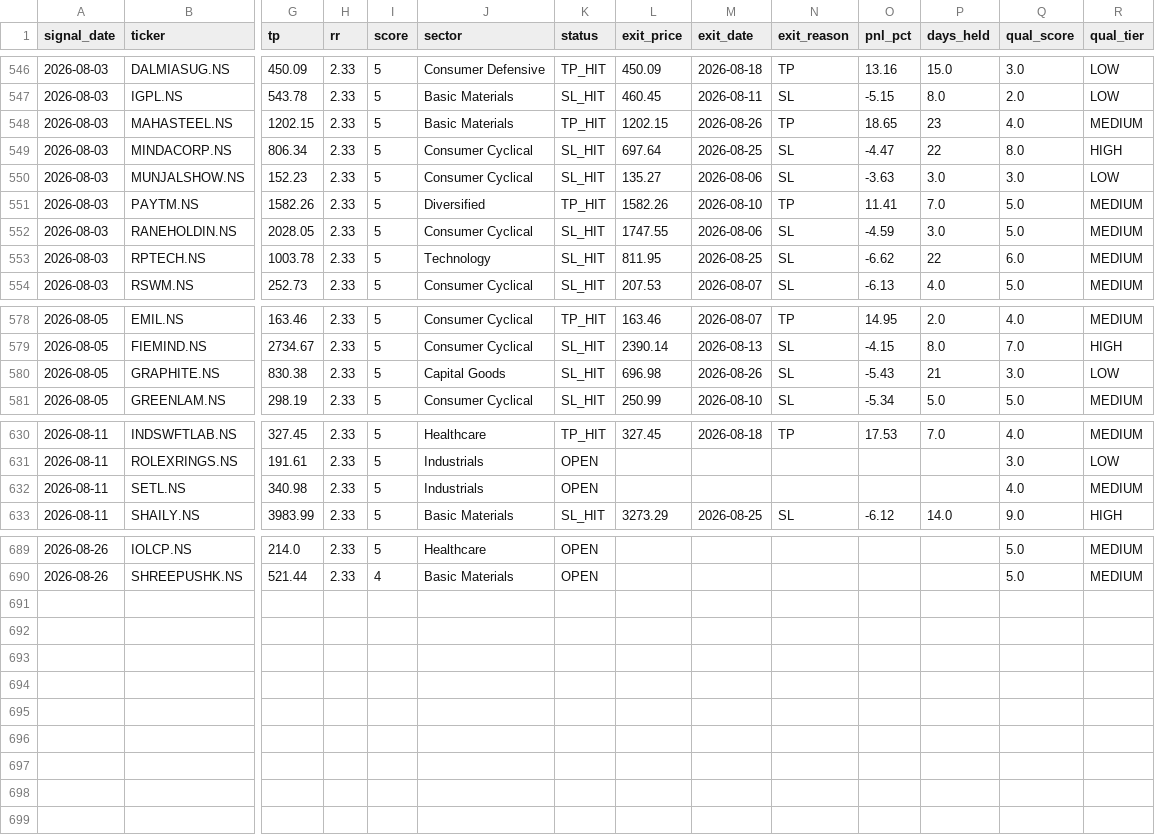
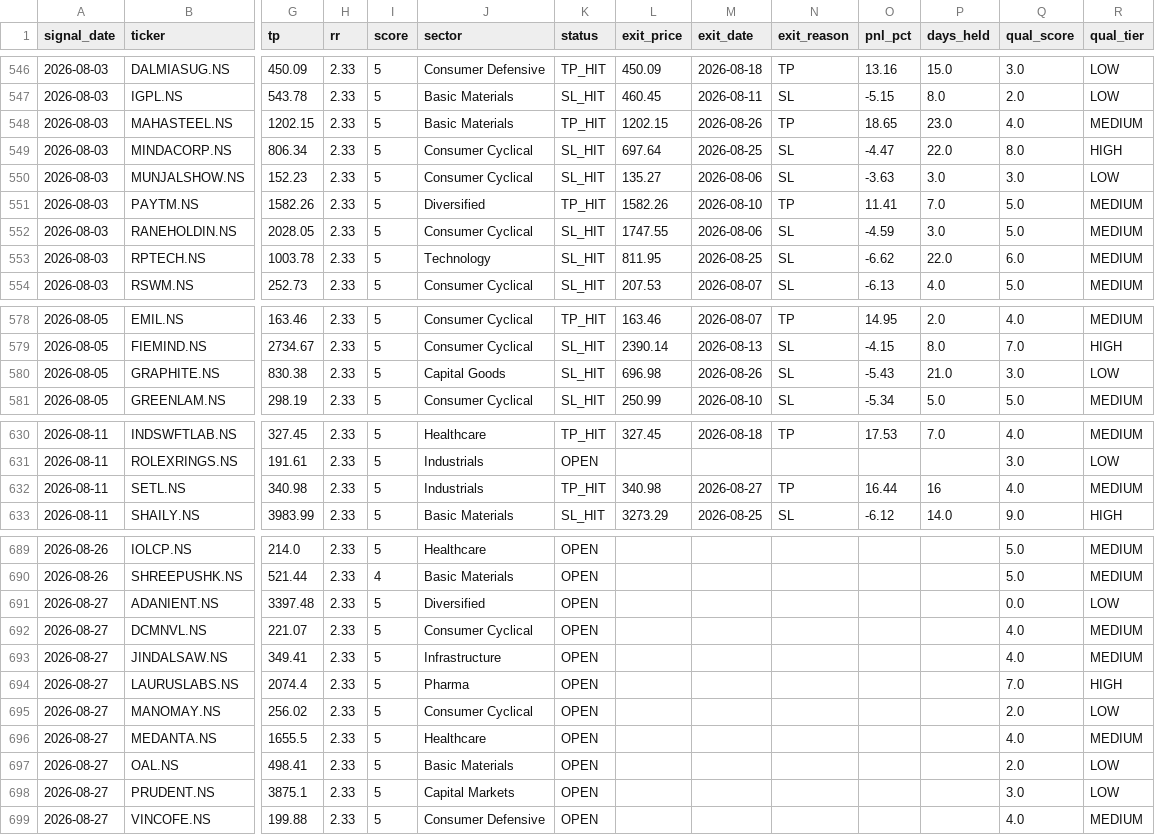
Before and after one commit to SanjayJoshi116/quant_backtesting, a CSV file: logs/paper_trades.csv, drawn as a sheet; only a part is shown, gaps mark what is left out; rows hold the shown columns only; the diff covers the shown part only; the diff names each change by its address in the sheet, - before the commit and + after, or states it on an @@ line.

```diff
--- a/logs/paper_trades.csv
+++ b/logs/paper_trades.csv
-P548 (days_held): 23
+P548 (days_held): 23.0
-P549 (days_held): 22
+P549 (days_held): 22.0
-P553 (days_held): 22
+P553 (days_held): 22.0
-P580 (days_held): 21
+P580 (days_held): 21.0
-K632 (status): OPEN
+K632 (status): TP_HIT
-L632 (exit_price): (empty)
+L632 (exit_price): 340.98
-M632 (exit_date): (empty)
+M632 (exit_date): 2026-08-27
-N632 (exit_reason): (empty)
+N632 (exit_reason): TP
-O632 (pnl_pct): (empty)
+O632 (pnl_pct): 16.44
-P632 (days_held): (empty)
+P632 (days_held): 16
+row 691: 2026-08-27 | ADANIENT.NS | 3397.48 | 2.33 | 5 | Diversified | OPEN |  |  |  |  |  | 0.0 | LOW
+row 692: 2026-08-27 | DCMNVL.NS | 221.07 | 2.33 | 5 | Consumer Cyclical | OPEN |  |  |  |  |  | 4.0 | MEDIUM
+row 693: 2026-08-27 | JINDALSAW.NS | 349.41 | 2.33 | 5 | Infrastructure | OPEN |  |  |  |  |  | 4.0 | MEDIUM
+row 694: 2026-08-27 | LAURUSLABS.NS | 2074.4 | 2.33 | 5 | Pharma | OPEN |  |  |  |  |  | 7.0 | HIGH
+row 695: 2026-08-27 | MANOMAY.NS | 256.02 | 2.33 | 5 | Consumer Cyclical | OPEN |  |  |  |  |  | 2.0 | LOW
+row 696: 2026-08-27 | MEDANTA.NS | 1655.5 | 2.33 | 5 | Healthcare | OPEN |  |  |  |  |  | 4.0 | MEDIUM
+row 697: 2026-08-27 | OAL.NS | 498.41 | 2.33 | 5 | Basic Materials | OPEN |  |  |  |  |  | 2.0 | LOW
+row 698: 2026-08-27 | PRUDENT.NS | 3875.1 | 2.33 | 5 | Capital Markets | OPEN |  |  |  |  |  | 3.0 | LOW
+row 699: 2026-08-27 | VINCOFE.NS | 199.88 | 2.33 | 5 | Consumer Defensive | OPEN |  |  |  |  |  | 4.0 | MEDIUM
```
Also changed, not shown: 29 edited cells elsewhere in this file.
